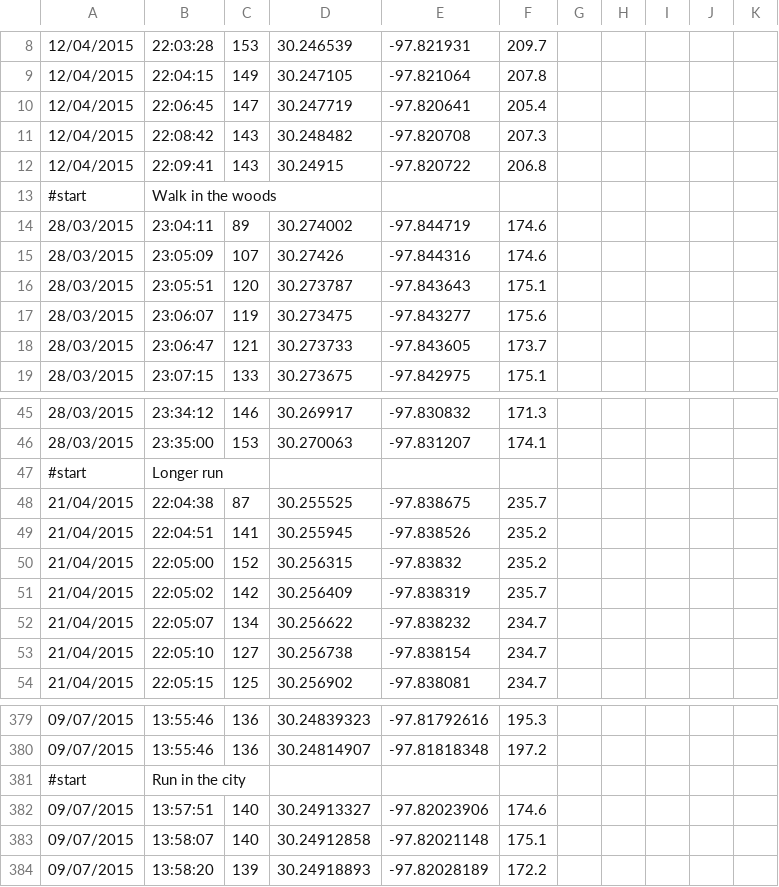
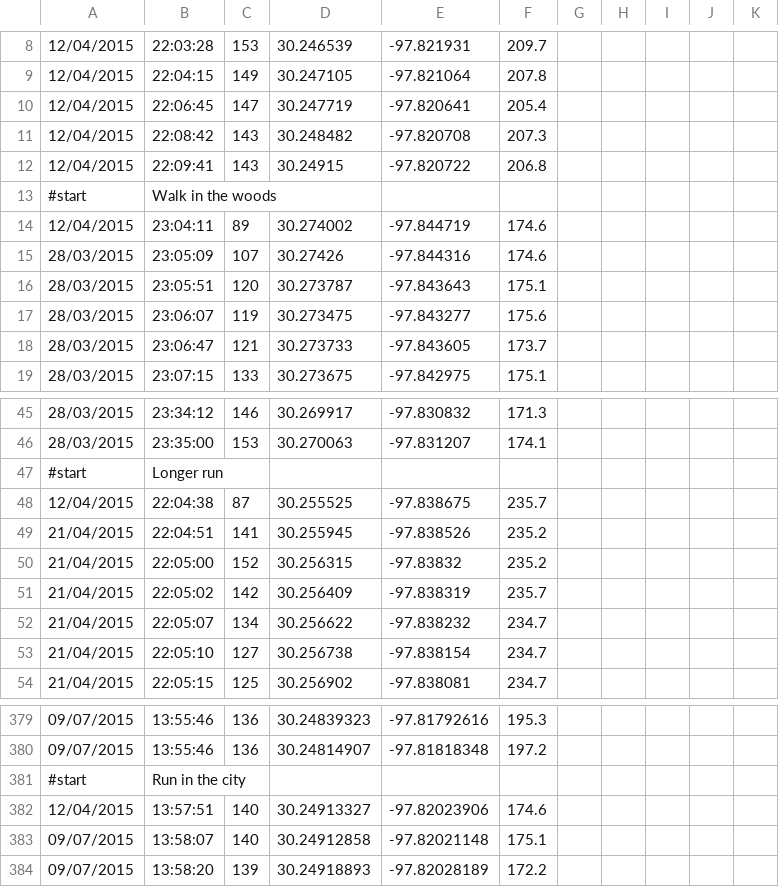
Before and after one commit to noel-jean-paul/seng202-team4-project, a CSV file: seng202_2018_broken_data2.csv, drawn as a sheet; only a part is shown, gaps mark what is left out.

```diff
--- a/seng202_2018_broken_data2.csv
+++ b/seng202_2018_broken_data2.csv
@@ -13,3 +13,3 @@
 #start,Walk in the woods,,,,
-28/03/2015,23:04:11,89,30.274002,-97.844719,174.6
+12/04/2015,23:04:11,89,30.274002,-97.844719,174.6
 28/03/2015,23:05:09,107,30.27426,-97.844316,174.6
@@ -47,3 +47,3 @@
 #start,Longer run,,,,
-21/04/2015,22:04:38,87,30.255525,-97.838675,235.7
+12/04/2015,22:04:38,87,30.255525,-97.838675,235.7
 21/04/2015,22:04:51,141,30.255945,-97.838526,235.2
@@ -381,3 +381,3 @@
 #start,Run in the city,,,,
-09/07/2015,13:57:51,140,30.24913327,-97.82023906,174.6
+12/04/2015,13:57:51,140,30.24913327,-97.82023906,174.6
 09/07/2015,13:58:07,140,30.24912858,-97.82021148,175.1
```
Also changed, not shown: 4 other files.
